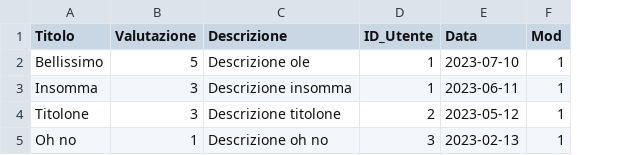
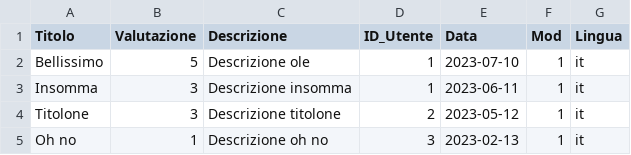
Before and after one commit to nicomanto/FlyWeb, a CSV file: flyweb/database/recensioni.csv, drawn as a sheet; the diff names each change by its address in the sheet, - before the commit and + after, or states it on an @@ line.

```diff
--- a/flyweb/database/recensioni.csv
+++ b/flyweb/database/recensioni.csv
+column G (Lingua), rows 2-5: all it
```
Also changed, not shown: 20 other files.
